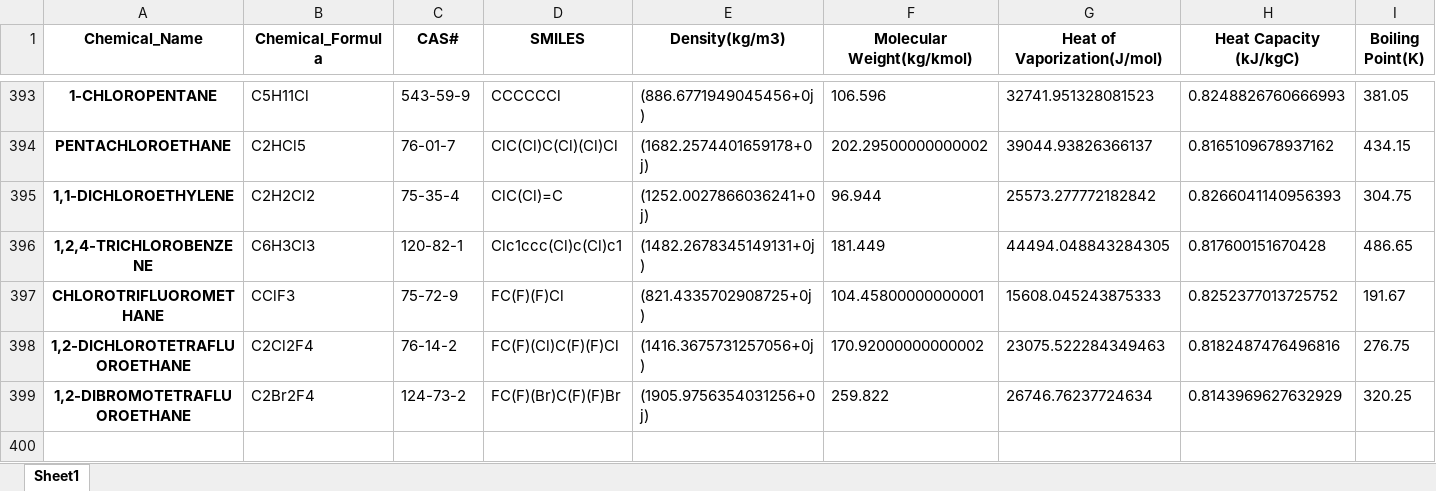
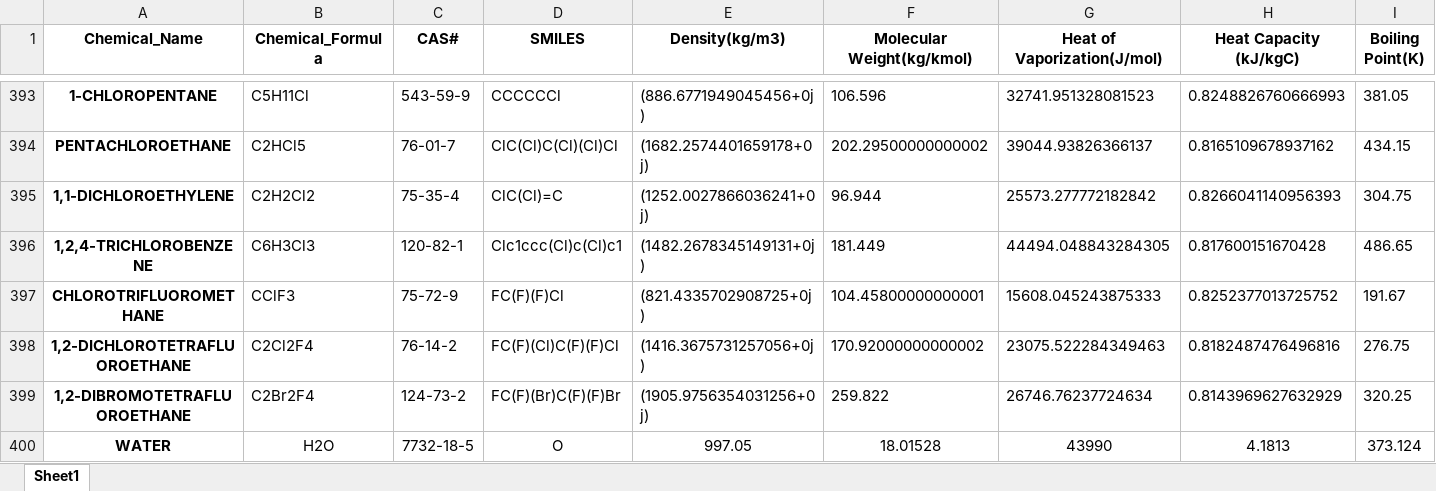
Before and after one commit to cacherowan/CACHE-Rowan, an Excel workbook: Reference_Files/Chemical_Property_Database/Processed_Solvent_DF_v6_TEST.xlsx, sheet Sheet1, drawn as a sheet; only a part is shown, gaps mark what is left out; values as stored, in another font and other column widths than the file's, no borders; rows hold the shown columns only; the diff names each change by its address in the sheet, - before the commit and + after, or states it on an @@ line.

Commit message:
Update Processed_Solvent_DF_v6_TEST.xlsx

```diff
--- a/Reference_Files/Chemical_Property_Database/Processed_Solvent_DF_v6_TEST.xlsx (sheet Sheet1)
+++ b/Reference_Files/Chemical_Property_Database/Processed_Solvent_DF_v6_TEST.xlsx (sheet Sheet1)
+row 400: WATER | H2O | 7732-18-5 | O | 997.05 | 18.01528 | 43990 | 4.1813 | 373.124
```
